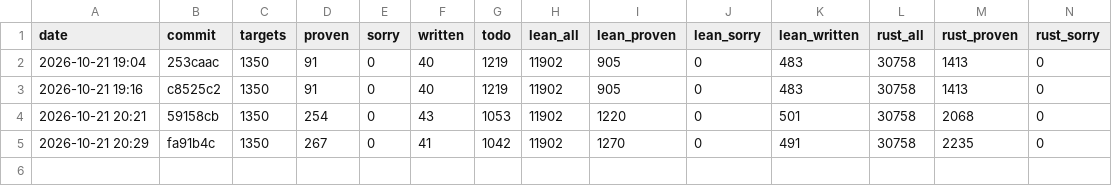
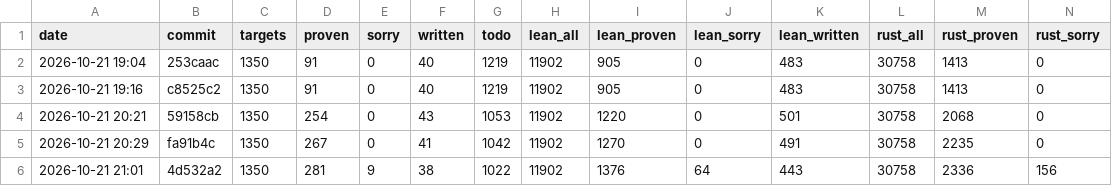
Before and after one commit to leanprover/con-agua, a CSV file: docs/progress.csv, drawn as a sheet; only a part is shown; rows hold the shown columns only; the diff names each change by its address in the sheet, - before the commit and + after, or states it on an @@ line.

```diff
--- a/docs/progress.csv
+++ b/docs/progress.csv
+row 6: 2026-10-21 21:01 | 4d532a2 | 1350 | 281 | 9 | 38 | 1022 | 11902 | 1376 | 64 | 443 | 30758 | 2336 | 156
```
Also changed, not shown: 1 other file.
